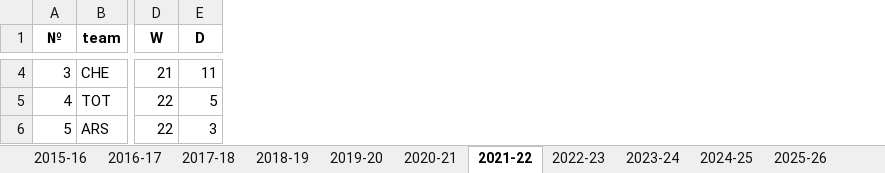
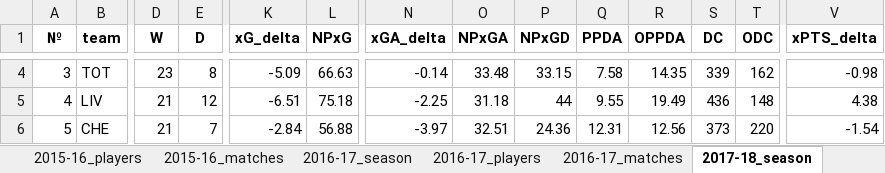
Before and after one commit to SpiderWolf6/EPL_Predictor, an Excel workbook: understat_by_season.xlsx, sheet 2017-18_season, drawn as a sheet; only a part is shown, gaps mark what is left out; values as stored, in another font and other column widths than the file's, no borders; the diff covers the shown part only; the diff names each change by its address in the sheet, - before the commit and + after, or states it on an @@ line.

```diff
--- a/understat_by_season.xlsx (sheet 2017-18_season)
+++ b/understat_by_season.xlsx (sheet 2017-18_season)
-sheet tab: 2016-17
+sheet tab: 2015-16_players
-sheet tab: 2017-18
+sheet tab: 2015-16_matches
-sheet tab: 2018-19
+sheet tab: 2016-17_season
-sheet tab: 2019-20
+sheet tab: 2016-17_players
-sheet tab: 2020-21
+sheet tab: 2016-17_matches
-sheet tab: 2021-22
+sheet tab: 2017-18_season
+column K (xG_delta), rows 4-6: -5.09 | -6.51 | -2.84
+column L (NPxG), rows 4-6: 66.63 | 75.18 | 56.88
+column N (xGA_delta), rows 4-6: -0.14 | -2.25 | -3.97
+column O (NPxGA), rows 4-6: 33.48 | 31.18 | 32.51
+column P (NPxGD), rows 4-6: 33.15 | 44 | 24.36
+column Q (PPDA), rows 4-6: 7.58 | 9.55 | 12.31
+column R (OPPDA), rows 4-6: 14.35 | 19.49 | 12.56
+column S (DC), rows 4-6: 339 | 436 | 373
+column T (ODC), rows 4-6: 162 | 148 | 220
+column V (xPTS_delta), rows 4-6: -0.98 | 4.38 | -1.54
-B4 (team): CHE
+B4 (team): TOT
-D4 (W): 21
+D4 (W): 23
-E4 (D): 11
+E4 (D): 8
-B5 (team): TOT
+B5 (team): LIV
-D5:D6 (W): 22
+D5:D6 (W): 21
-E5 (D): 5
+E5 (D): 12
-B6 (team): ARS
+B6 (team): CHE
-E6 (D): 3
+E6 (D): 7
```
Also changed, not shown: 181 edited cells elsewhere in this sheet, sheet 2017-18_matches, sheet 2016-17_matches, sheet 2015-16_matches, sheet 2018-19_players, sheet 2016-17_season, sheet 2018-19_season, 4 more sheets, other sheet tabs, 1 other file.
